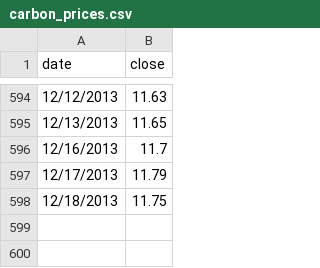
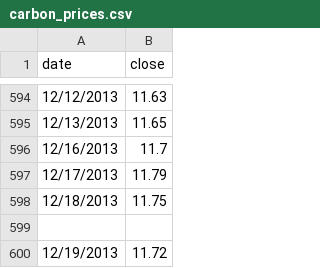
Before and after one commit to climatepolicy/dashboard, a CSV file: csv/carbon_prices.csv, drawn as a sheet; only a part is shown, gaps mark what is left out.

Commit message:
Latest carbon price update

```diff
--- a/csv/carbon_prices.csv
+++ b/csv/carbon_prices.csv
@@ -598 +598,3 @@ date,close
 12/18/2013,11.75
+
+12/19/2013,11.72
```
